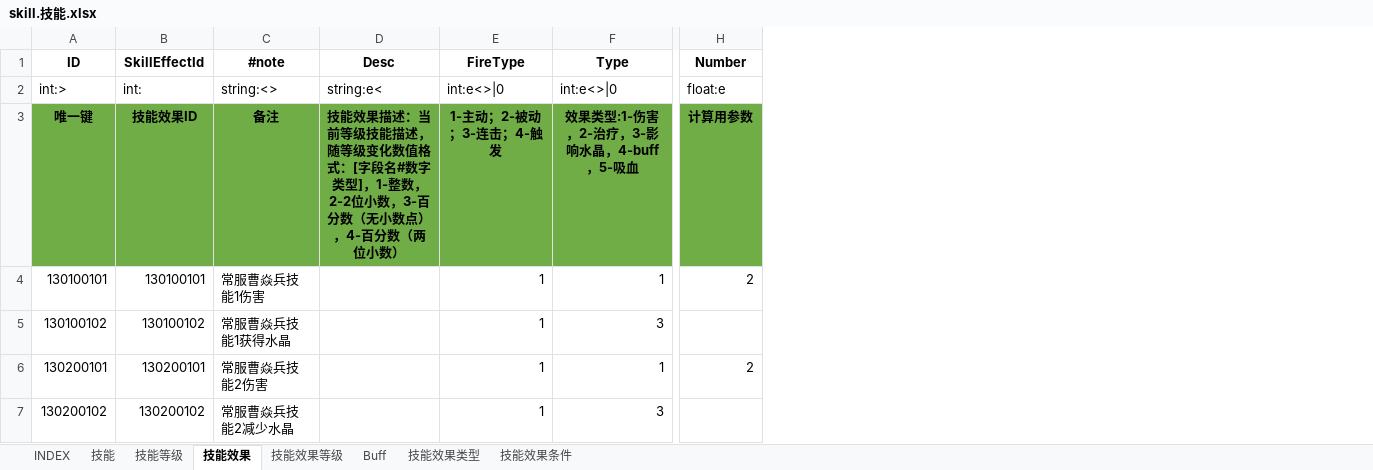
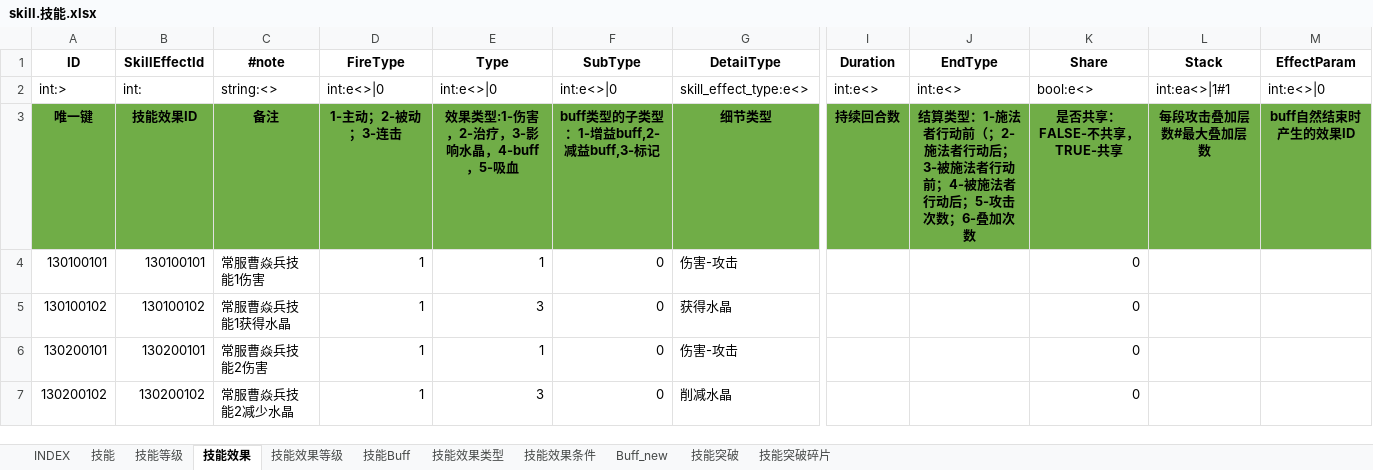
Before and after one commit to hataksumo/ExcelToLua, an Excel workbook: Excel/镇魂街/skill.技能.xlsx, sheet 技能效果, drawn as a sheet; only a part is shown, gaps mark what is left out; values as stored, in another font and other column widths than the file's, no borders; removed rows and columns are numbered as before the commit, all else as after; the diff covers the shown part only; the diff names each change by its address in the sheet, - before the commit and + after, or states it on an @@ line.

```diff
--- a/Excel/镇魂街/skill.技能.xlsx (sheet 技能效果)
+++ b/Excel/镇魂街/skill.技能.xlsx (sheet 技能效果)
-sheet tab: Buff
+sheet tab: Buff_new
+sheet tab: 技能Buff
+sheet tab: 技能突破
+sheet tab: 技能突破碎片
@@ sheet tab order changed: INDEX | 技能 | 技能等级 | 技能效果 | 技能效果等级 | 技能Buff | 技能效果类型 | 技能效果条件 | Buff_new | 技能突破 | 技能突破碎片 @@
-column D (Desc), rows 2-3: string:e< | 技能效果描述：当前等级技能描述，随等级变化数值格式：[字段名#数字类型]，1-整数，2-2位小数，3-百分数（无小数点），4-百分数（两位小数）
+column F (SubType), rows 2-7: int:e<>|0 | buff类型的子类型：1-增益buff,2-减益buff,3-标记 | 0 | 0 | 0 | 0
+column G (DetailType), rows 2-7: skill_effect_type:e<> | 细节类型 | 伤害-攻击 | 获得水晶 | 伤害-攻击 | 削减水晶
-column H (Number), rows 2-6: float:e | 计算用参数 | 2 |  | 2
+column I (Duration), rows 2-3: int:e<> | 持续回合数
+column J (EndType), rows 2-3: int:e<> | 结算类型：1-施法者行动前（；2-施法者行动后；3-被施法者行动前；4-被施法者行动后；5-攻击次数；6-叠加次数
+column K (Share), rows 2-7: bool:e<> | 是否共享：FALSE-不共享，TRUE-共享 | 0 | 0 | 0 | 0
+column L (Stack), rows 2-3: int:ea<>|1#1 | 每段攻击叠加层数#最大叠加层数
+column M (EffectParam), rows 2-3: int:e<>|0 | buff自然结束时产生的效果ID
-D3 (FireType): 1-主动；2-被动；3-连击；4-触发
+D3 (FireType): 1-主动；2-被动；3-连击
```
Also changed, not shown: 1 added row, 3 removed rows and 2 edited cells elsewhere in this sheet, sheet 技能等级, sheet 技能, sheet 技能效果等级, sheet 技能效果类型, sheet 技能效果条件, sheet INDEX, formulas that keep their value, Excel/镇魂街/arena.竞技场.xlsx, Excel/镇魂街/card.卡牌表.xlsx, 16 other files.
